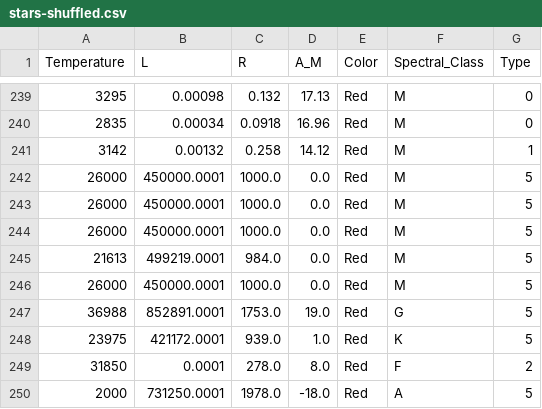
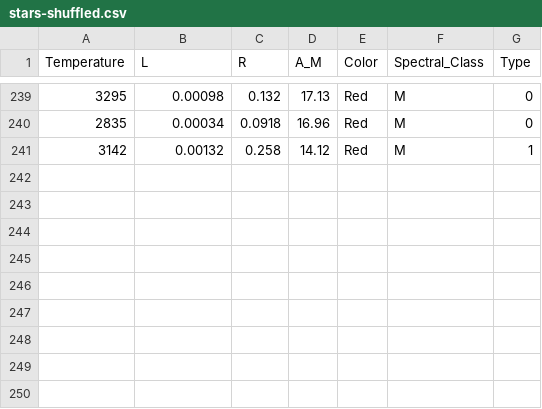
Before and after one commit to chrisalvizuris/star-classification-with-machine-learning, a CSV file: static/stars-shuffled.csv, drawn as a sheet; only a part is shown, gaps mark what is left out.

Commit message:
Removed the appended rows from stars-shuffled. Tried a model that removes spectral class and color from the training and test sets.

```diff
--- a/static/stars-shuffled.csv
+++ b/static/stars-shuffled.csv
@@ -241,10 +241 @@ Temperature,L,R,A_M,Color,Spectral_Class,Type
 3142,0.00132,0.258,14.12,Red,M,1
-26000,450000.0001,1000.0,0.0,Red,M,5
-26000,450000.0001,1000.0,0.0,Red,M,5
-26000,450000.0001,1000.0,0.0,Red,M,5
-21613,499219.0001,984.0,0.0,Red,M,5
-26000,450000.0001,1000.0,0.0,Red,M,5
-36988,852891.0001,1753.0,19.0,Red,G,5
-23975,421172.0001,939.0,1.0,Red,K,5
-31850,0.0001,278.0,8.0,Red,F,2
-2000,731250.0001,1978.0,-18.0,Red,A,5
```
Also changed, not shown: 1 other file.
